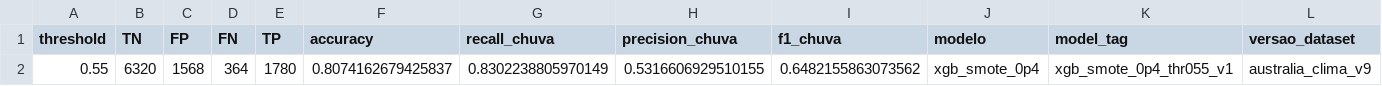
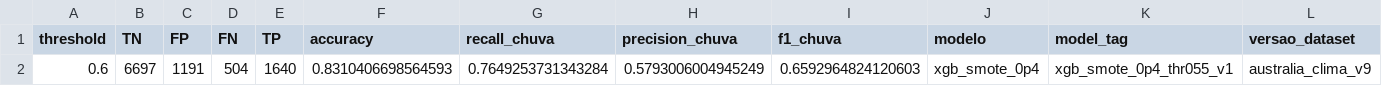
Before and after one commit to guilhermejacyzin/mentoria-bip, a CSV file: dados_editados/ml_confusao_resumo_xgb_smote_0p4_thr055_v1.csv, drawn as a sheet; removed rows and columns are numbered as before the commit, all else as after; the diff names each change by its address in the sheet, - before the commit and + after, or states it on an @@ line.

```diff
--- a/dados_editados/ml_confusao_resumo_xgb_smote_0p4_thr055_v1.csv
+++ b/dados_editados/ml_confusao_resumo_xgb_smote_0p4_thr055_v1.csv
-row 2: 0.55 | 6320 | 1568 | 364 | 1780 | 0.8074162679425837 | 0.8302238805970149 | 0.5316606929510155 | 0.6482155863073562 | xgb_smote_0p4 | xgb_smote_0p4_thr055_v1 | australia_clima_v9
+row 2: 0.6 | 6697 | 1191 | 504 | 1640 | 0.8310406698564593 | 0.7649253731343284 | 0.5793006004945249 | 0.6592964824120603 | xgb_smote_0p4 | xgb_smote_0p4_thr055_v1 | australia_clima_v9
```
Also changed, not shown: dados_editados/ml_thresholds_xgb_smote_0p4_thr055_v1.csv, 3 other files.
